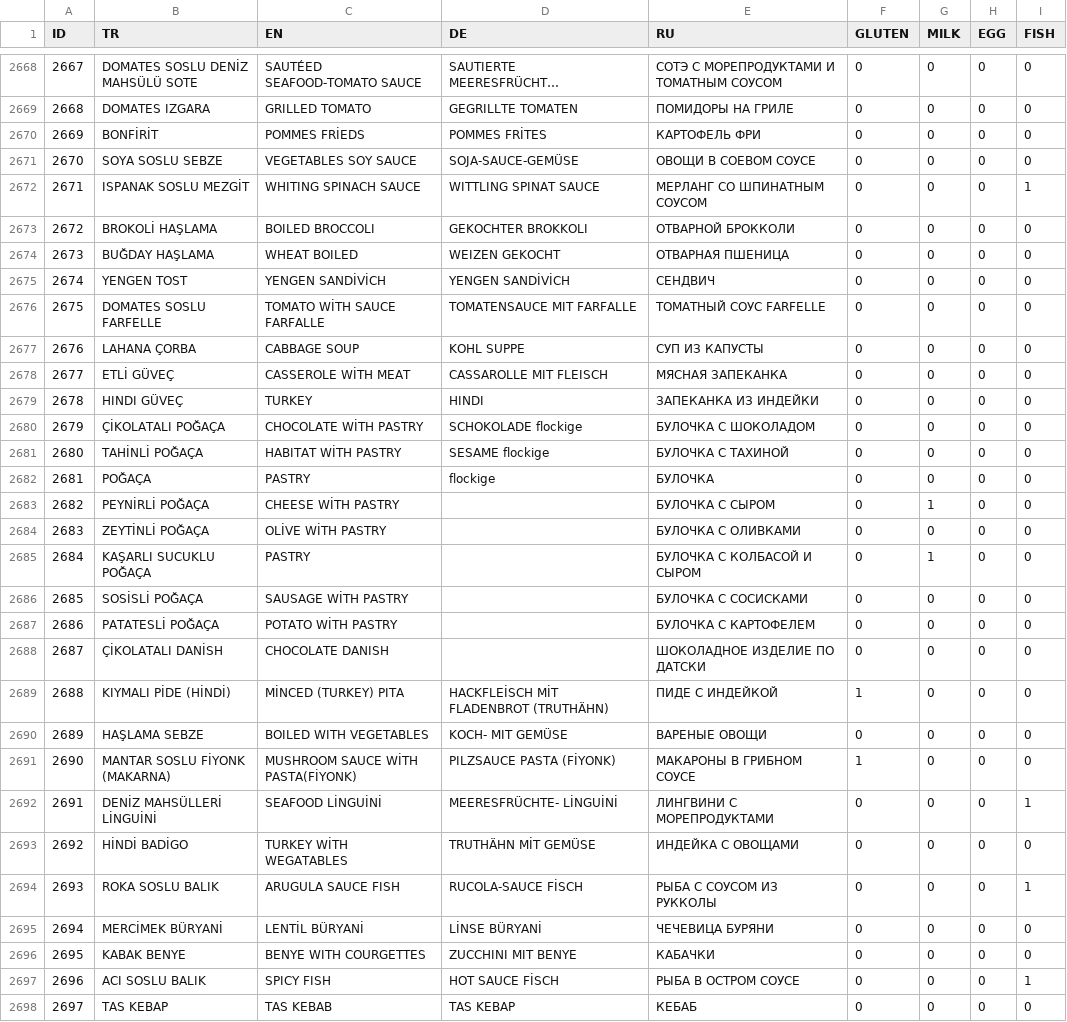
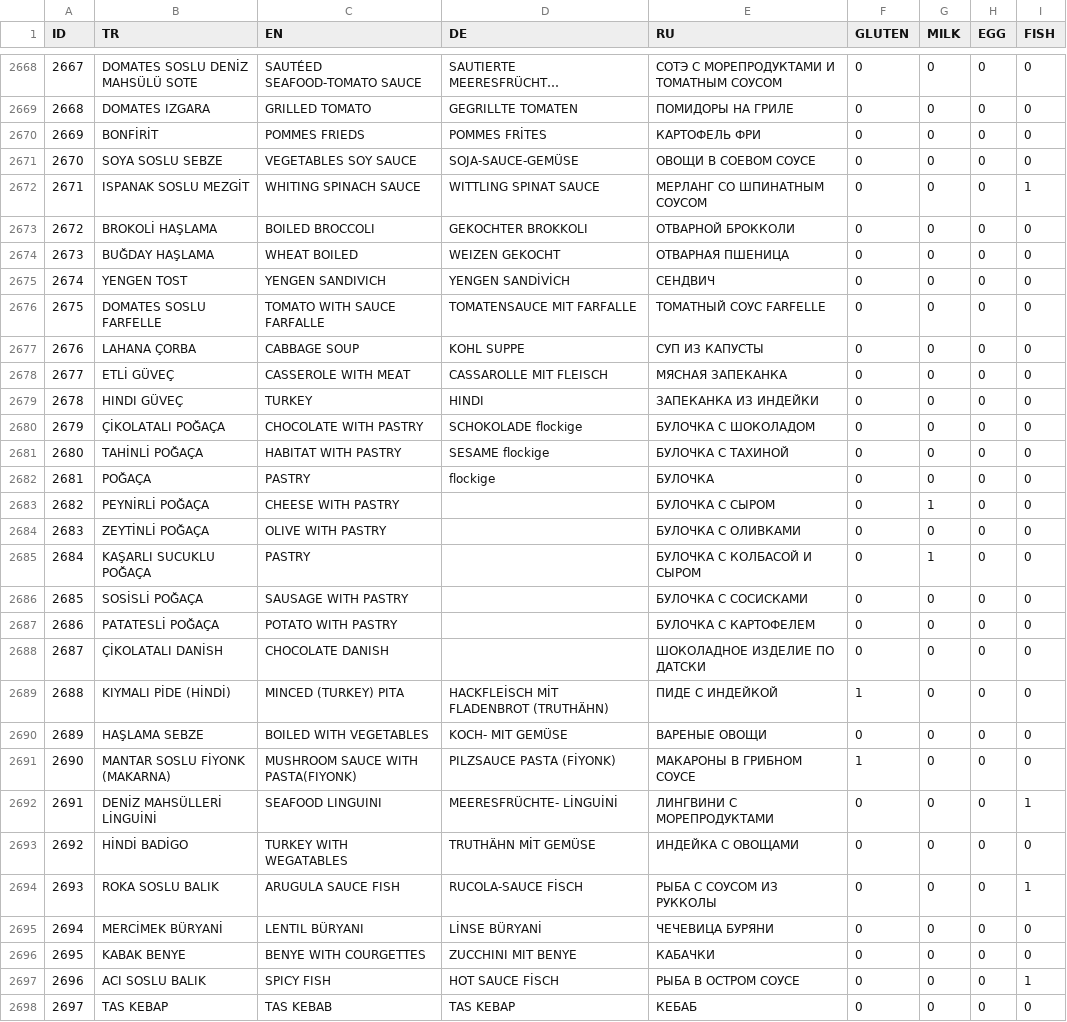
Before and after one commit to meloz85/Yemek, a CSV file: yemeklistesivirgüllü.csv, drawn as a sheet; only a part is shown, gaps mark what is left out; long unchanged cells end in …; the diff covers the shown part only.

```diff
--- a/yemeklistesivirgüllü.csv
+++ b/yemeklistesivirgüllü.csv
@@ -2669,3 +2669,3 @@ ID,TR,EN,DE,RU,GLUTEN,MILK,EGG,FISH
 2668,DOMATES IZGARA,GRILLED TOMATO,GEGRILLTE TOMATEN,ПОМИДОРЫ НА ГРИЛЕ,0,0,0,0
-2669,BONFİRİT,POMMES FRİEDS,POMMES FRİTES,КАРТОФЕЛЬ ФРИ,0,0,0,0
+2669,BONFİRİT,POMMES FRIEDS,POMMES FRİTES,КАРТОФЕЛЬ ФРИ,0,0,0,0
 2670,SOYA SOSLU SEBZE, VEGETABLES SOY SAUCE ,SOJA-SAUCE-GEMÜSE,ОВОЩИ В СОЕВОМ СОУСЕ,0,0,0,0
@@ -2674,23 +2674,23 @@ ID,TR,EN,DE,RU,GLUTEN,MILK,EGG,FISH
 2673,BUĞDAY HAŞLAMA,WHEAT BOILED,WEIZEN GEKOCHT,ОТВАРНАЯ ПШЕНИЦА,0,0,0,0
-2674,YENGEN TOST,YENGEN SANDİVİCH,YENGEN SANDİVİCH,СЕНДВИЧ,0,0,0,0
-2675,DOMATES SOSLU FARFELLE,TOMATO WİTH SAUCE FARFALLE,TOMATENSAUCE MIT FARFALLE,ТОМАТНЫЙ СОУС FARFELLE,0,0,0,0
+2674,YENGEN TOST,YENGEN SANDIVICH,YENGEN SANDİVİCH,СЕНДВИЧ,0,0,0,0
+2675,DOMATES SOSLU FARFELLE,TOMATO WITH SAUCE FARFALLE,TOMATENSAUCE MIT FARFALLE,ТОМАТНЫЙ СОУС FARFELLE,0,0,0,0
 2676,LAHANA ÇORBA,CABBAGE SOUP,KOHL SUPPE,СУП ИЗ КАПУСТЫ,0,0,0,0
-2677,ETLİ GÜVEÇ,CASSEROLE WİTH MEAT,CASSAROLLE MIT FLEISCH,МЯСНАЯ ЗАПЕКАНКА,0,0,0,0
+2677,ETLİ GÜVEÇ,CASSEROLE WITH MEAT,CASSAROLLE MIT FLEISCH,МЯСНАЯ ЗАПЕКАНКА,0,0,0,0
 2678,HINDI GÜVEÇ,TURKEY,HINDI,ЗАПЕКАНКА ИЗ ИНДЕЙКИ,0,0,0,0
-2679,ÇİKOLATALI POĞAÇA,CHOCOLATE WİTH PASTRY,SCHOKOLADE flockige,БУЛОЧКА С ШОКОЛАДОМ,0,0,0,0
-2680,TAHİNLİ POĞAÇA,HABITAT WİTH PASTRY,SESAME flockige,БУЛОЧКА С ТАХИНОЙ,0,0,0,0
+2679,ÇİKOLATALI POĞAÇA,CHOCOLATE WITH PASTRY,SCHOKOLADE flockige,БУЛОЧКА С ШОКОЛАДОМ,0,0,0,0
+2680,TAHİNLİ POĞAÇA,HABITAT WITH PASTRY,SESAME flockige,БУЛОЧКА С ТАХИНОЙ,0,0,0,0
 2681,POĞAÇA,PASTRY,flockige,БУЛОЧКА,0,0,0,0
-2682,PEYNİRLİ POĞAÇA,CHEESE WİTH PASTRY,,БУЛОЧКА С СЫРОМ,0,1,0,0
-2683,ZEYTİNLİ POĞAÇA,OLİVE WİTH PASTRY,,БУЛОЧКА С ОЛИВКАМИ,0,0,0,0
+2682,PEYNİRLİ POĞAÇA,CHEESE WITH PASTRY,,БУЛОЧКА С СЫРОМ,0,1,0,0
+2683,ZEYTİNLİ POĞAÇA,OLIVE WITH PASTRY,,БУЛОЧКА С ОЛИВКАМИ,0,0,0,0
 2684,KAŞARLI SUCUKLU POĞAÇA,PASTRY,,БУЛОЧКА С КОЛБАСОЙ И СЫРОМ,0,1,0,0
-2685,SOSİSLİ POĞAÇA,SAUSAGE WİTH PASTRY,,БУЛОЧКА С СОСИСКАМИ,0,0,0,0
-2686,PATATESLİ POĞAÇA,POTATO WİTH PASTRY,,БУЛОЧКА С КАРТОФЕЛЕМ,0,0,0,0
+2685,SOSİSLİ POĞAÇA,SAUSAGE WITH PASTRY,,БУЛОЧКА С СОСИСКАМИ,0,0,0,0
+2686,PATATESLİ POĞAÇA,POTATO WITH PASTRY,,БУЛОЧКА С КАРТОФЕЛЕМ,0,0,0,0
 2687,ÇİKOLATALI DANİSH,CHOCOLATE DANISH,,ШОКОЛАДНОЕ ИЗДЕЛИЕ ПО ДАТСКИ,0,0,0,0
-2688,KIYMALI PİDE (HİNDİ) ,MİNCED (TURKEY) PITA,HACKFLEİSCH MİT FLADENBROT (TRUTHÄHN),ПИДЕ С ИНДЕЙКОЙ,1,0,0,0
+2688,KIYMALI PİDE (HİNDİ) ,MINCED (TURKEY) PITA,HACKFLEİSCH MİT FLADENBROT (TRUTHÄHN),ПИДЕ С ИНДЕЙКОЙ,1,0,0,0
 2689,HAŞLAMA SEBZE,BOILED  WITH VEGETABLES,KOCH- MIT GEMÜSE,ВАРЕНЫЕ ОВОЩИ,0,0,0,0
-2690,MANTAR SOSLU FİYONK (MAKARNA),MUSHROOM SAUCE WİTH PASTA(FİYONK),PILZSAUCE PASTA (FİYONK),МАКАРОНЫ В ГРИБНОМ СОУСЕ,1,0,0,0
-2691,DENİZ MAHSÜLLERİ LİNGUİNİ, SEAFOOD LİNGUİNİ,MEERESFRÜCHTE- LİNGUİNİ,ЛИНГВИНИ С МОРЕПРОДУКТАМИ,0,0,0,1
-2692,HİNDİ BADİGO, TURKEY WİTH WEGATABLES ,TRUTHÄHN MİT GEMÜSE,ИНДЕЙКА С ОВОЩАМИ,0,0,0,0
+2690,MANTAR SOSLU FİYONK (MAKARNA),MUSHROOM SAUCE WITH PASTA(FIYONK),PILZSAUCE PASTA (FİYONK),МАКАРОНЫ В ГРИБНОМ СОУСЕ,1,0,0,0
+2691,DENİZ MAHSÜLLERİ LİNGUİNİ, SEAFOOD LINGUINI,MEERESFRÜCHTE- LİNGUİNİ,ЛИНГВИНИ С МОРЕПРОДУКТАМИ,0,0,0,1
+2692,HİNDİ BADİGO, TURKEY WITH WEGATABLES ,TRUTHÄHN MİT GEMÜSE,ИНДЕЙКА С ОВОЩАМИ,0,0,0,0
 2693,ROKA SOSLU BALIK,ARUGULA SAUCE FISH,RUCOLA-SAUCE FİSCH,РЫБА С СОУСОМ ИЗ РУККОЛЫ,0,0,0,1
-2694,MERCİMEK BÜRYANİ,LENTİL BÜRYANİ,LİNSE BÜRYANİ,ЧЕЧЕВИЦА БУРЯНИ,0,0,0,0
+2694,MERCİMEK BÜRYANİ,LENTIL BÜRYANI,LİNSE BÜRYANİ,ЧЕЧЕВИЦА БУРЯНИ,0,0,0,0
 2695,KABAK BENYE,BENYE WITH  COURGETTES ,ZUCCHINI MIT BENYE,КАБАЧКИ,0,0,0,0
```
Also changed, not shown: 136 edited cells elsewhere in this file.
